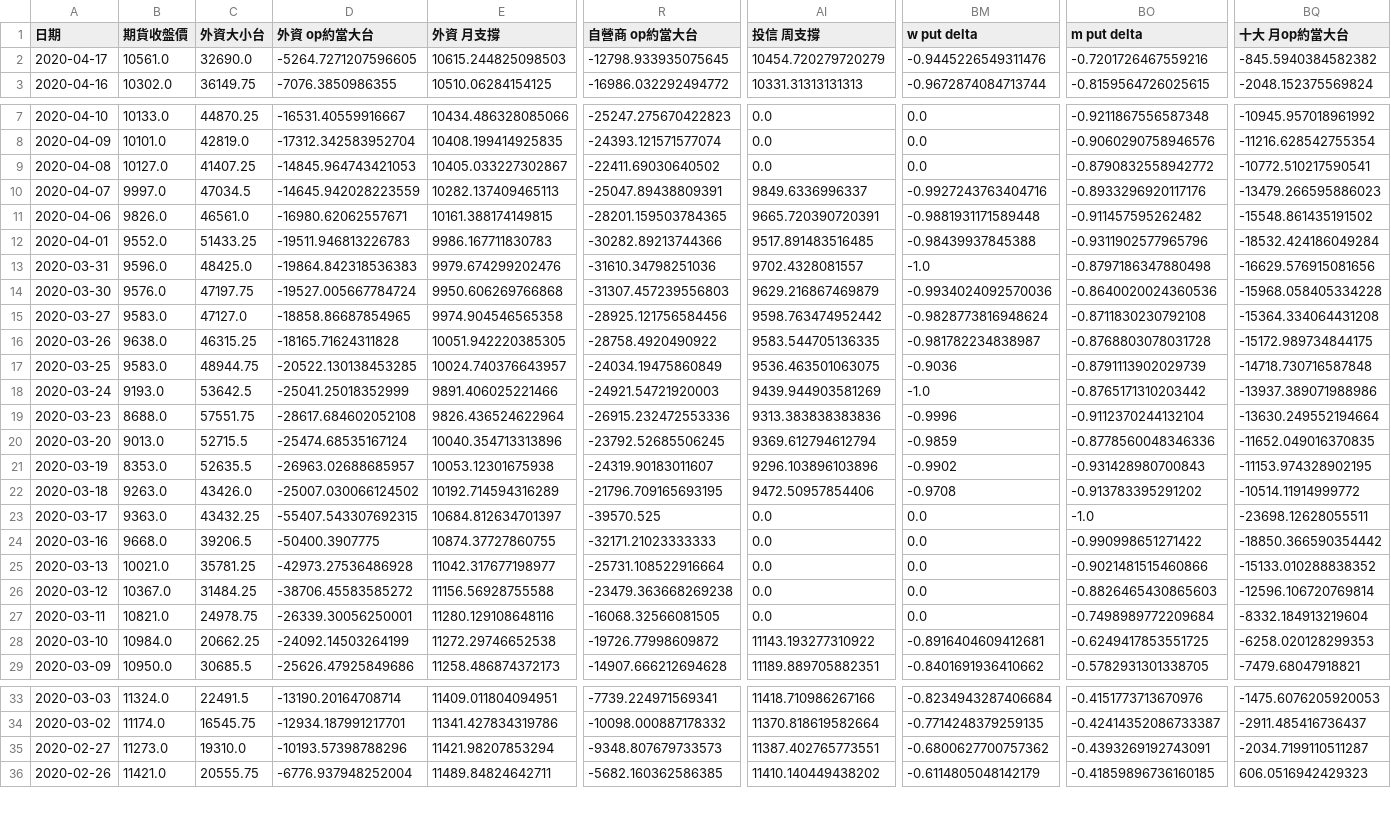
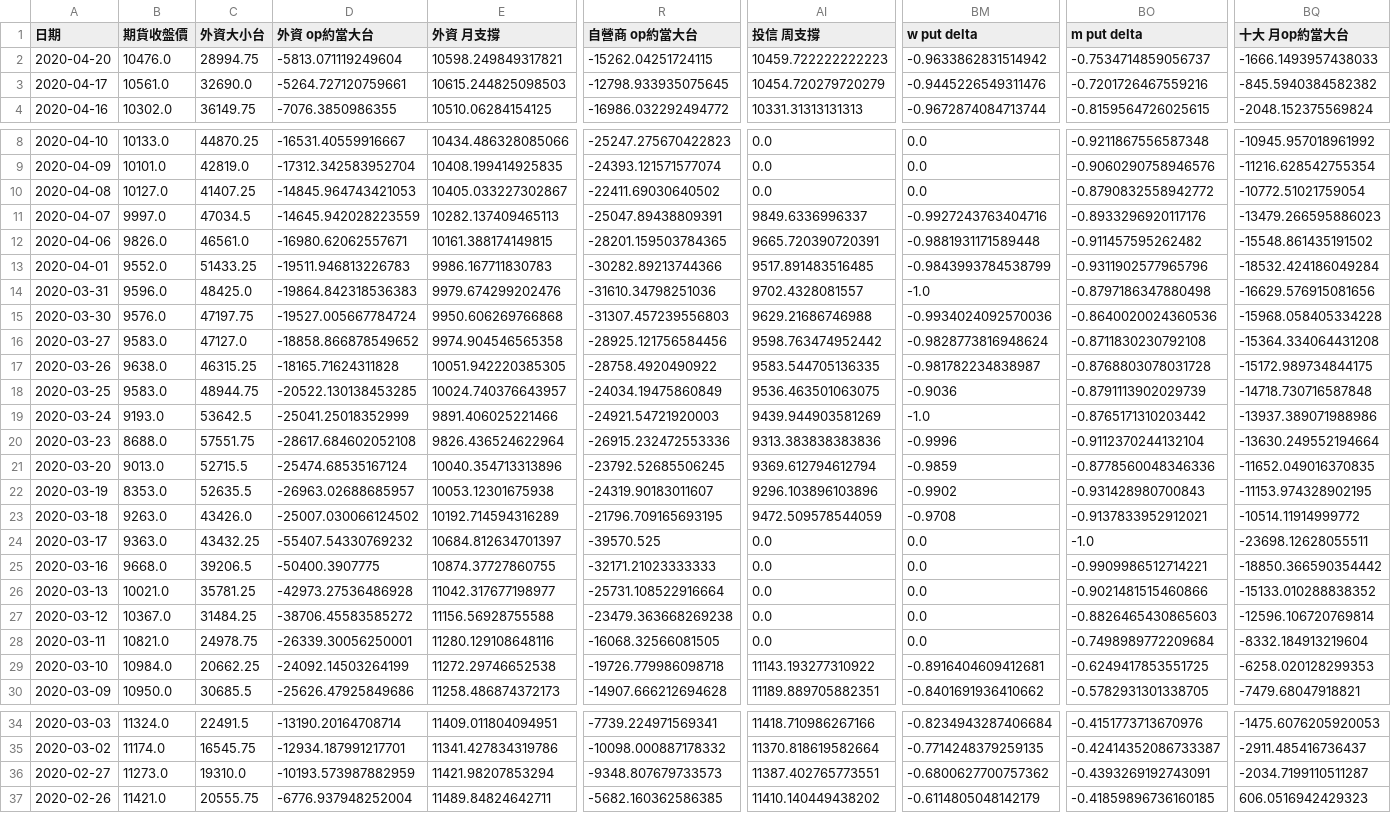
Before and after one commit to chuckai1224/out, a CSV file: fut_day_report_fin.csv, drawn as a sheet; only a part is shown, gaps mark what is left out; addresses are those after the commit; rows hold the shown columns only; the diff covers the shown part only; the diff names each change by its address in the sheet, - before the commit and + after, or states it on an @@ line.

```diff
--- a/fut_day_report_fin.csv
+++ b/fut_day_report_fin.csv
+row 2: 2020-04-20 | 10476.0 | 28994.75 | -5813.071119249604 | 10598.249849317821 | -15262.04251724115 | 10459.722222222223 | -0.9633862831514942 | -0.7534714859056737 | -1666.1493957438033
-D3 (外資 op約當大台): -5264.7271207596605
+D3 (外資 op約當大台): -5264.727120759661
-BQ10 (十大 月op約當大台): -10772.510217590541
+BQ10 (十大 月op約當大台): -10772.51021759054
-BM13 (w put delta): -0.98439937845388
+BM13 (w put delta): -0.9843993784538799
-AI15 (投信 周支撐): 9629.216867469879
+AI15 (投信 周支撐): 9629.21686746988
-D16 (外資 op約當大台): -18858.86687854965
+D16 (外資 op約當大台): -18858.866878549652
-AI23 (投信 周支撐): 9472.50957854406
+AI23 (投信 周支撐): 9472.509578544059
-BO23 (m put delta): -0.913783395291202
+BO23 (m put delta): -0.9137833952912021
-D24 (外資 op約當大台): -55407.543307692315
+D24 (外資 op約當大台): -55407.54330769232
-BO25 (m put delta): -0.990998651271422
+BO25 (m put delta): -0.9909986512714221
-R29 (自營商 op約當大台): -19726.77998609872
+R29 (自營商 op約當大台): -19726.779986098718
-D36 (外資 op約當大台): -10193.57398788296
+D36 (外資 op約當大台): -10193.573987882959
```
Also changed, not shown: 25 edited cells elsewhere in this file, mix_report_fin.csv, 1 other file.
